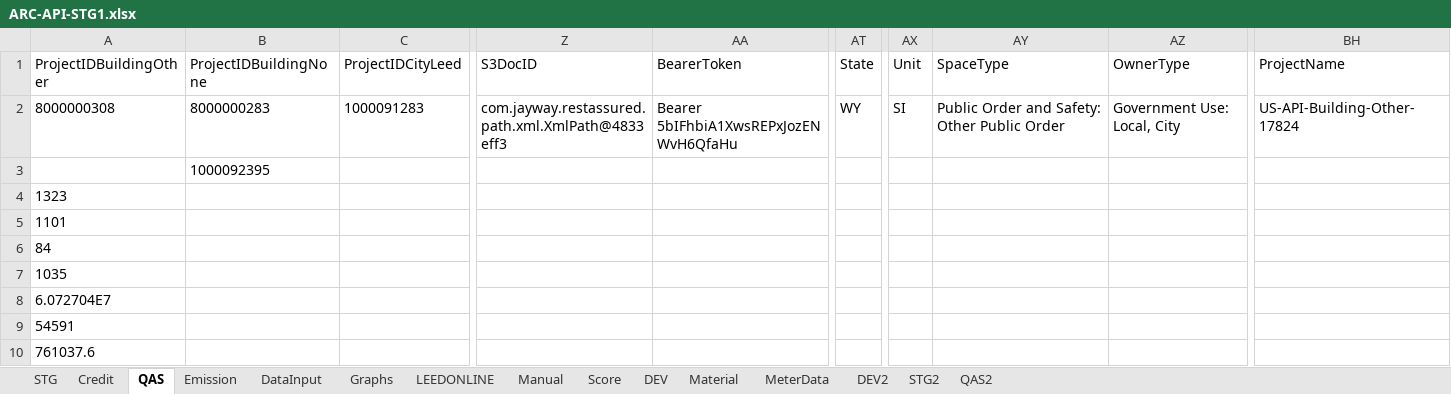
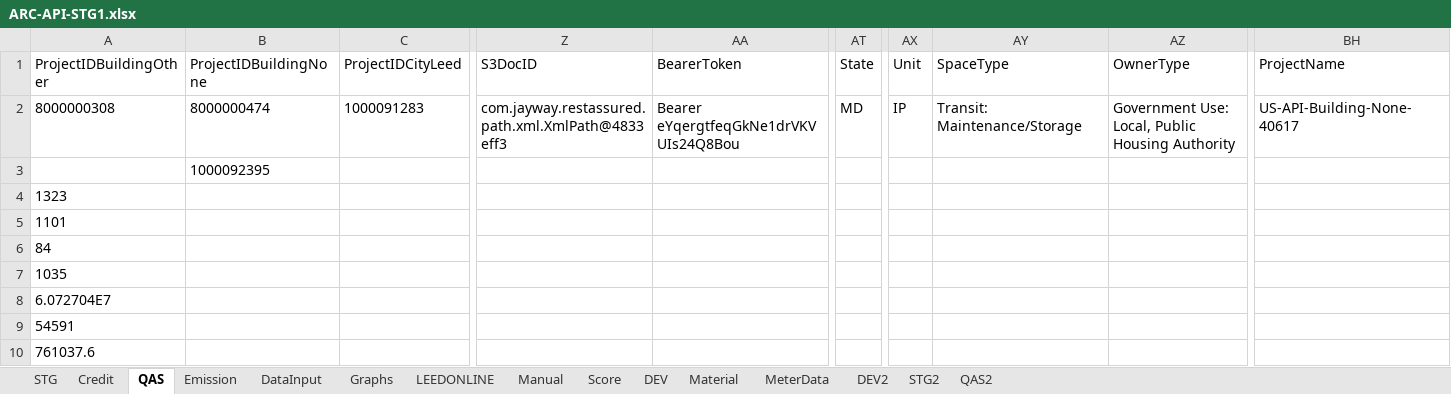
Before and after one commit to saurav1501/APIArc, an Excel workbook: src/main/resources/ARC-API-STG1.xlsx, sheet QAS, drawn as a sheet; only a part is shown, gaps mark what is left out; values as stored, in another font and other column widths than the file's, no borders; the diff names each change by its address in the sheet, - before the commit and + after, or states it on an @@ line.

```diff
--- a/src/main/resources/ARC-API-STG1.xlsx (sheet QAS)
+++ b/src/main/resources/ARC-API-STG1.xlsx (sheet QAS)
-B2 (ProjectIDBuildingNone): 8000000283
+B2 (ProjectIDBuildingNone): 8000000474
-AA2 (BearerToken): Bearer 5bIFhbiA1XwsREPxJozENWvH6QfaHu
+AA2 (BearerToken): Bearer eYqergtfeqGkNe1drVKVUIs24Q8Bou
-AT2 (State): WY
+AT2 (State): MD
-AX2 (Unit): SI
+AX2 (Unit): IP
-AY2 (SpaceType): Public Order and Safety: Other Public Order
+AY2 (SpaceType): Transit: Maintenance/Storage
-AZ2 (OwnerType): Government Use: Local, City
+AZ2 (OwnerType): Government Use: Local, Public Housing Authority
-BH2 (ProjectName): US-API-Building-Other-17824
+BH2 (ProjectName): US-API-Building-None-40617
```
Also changed, not shown: sheet STG, sheet LEEDONLINE, 46 other files.
